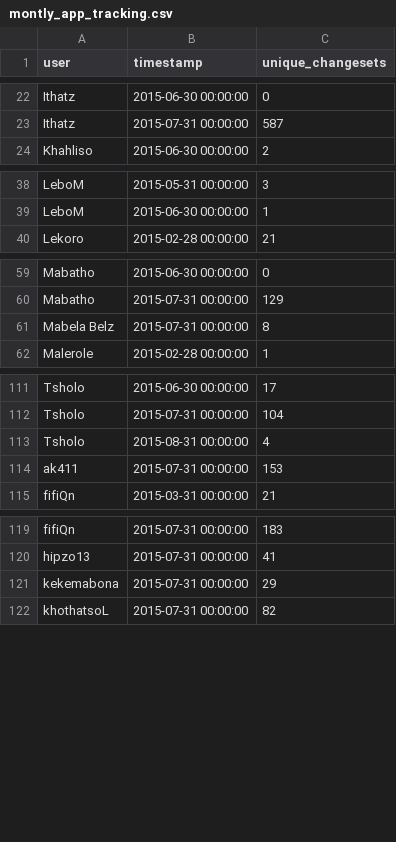
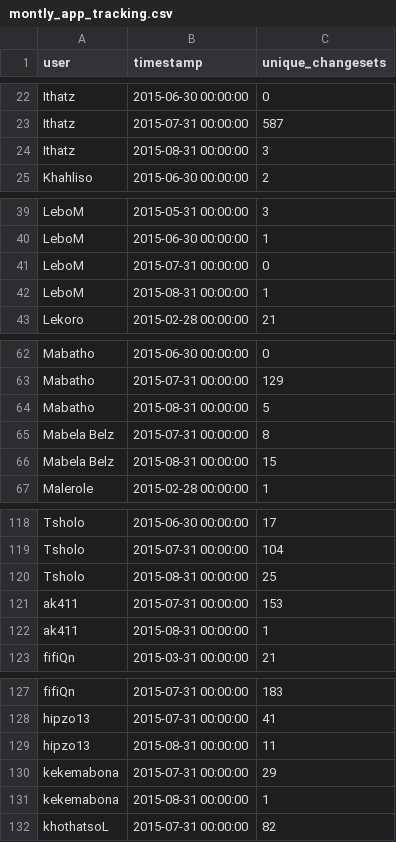
Before and after one commit to rustyb/osm-meta-util, a CSV file: montly_app_tracking.csv, drawn as a sheet; only a part is shown, gaps mark what is left out; the diff covers the shown part only.

```diff
--- a/montly_app_tracking.csv
+++ b/montly_app_tracking.csv
@@ -23,2 +23,3 @@ Ithatz,2015-06-30 00:00:00,0
 Ithatz,2015-07-31 00:00:00,587
+Ithatz,2015-08-31 00:00:00,3
 Khahliso,2015-06-30 00:00:00,2
@@ -39,2 +40,4 @@ LeboM,2015-05-31 00:00:00,3
 LeboM,2015-06-30 00:00:00,1
+LeboM,2015-07-31 00:00:00,0
+LeboM,2015-08-31 00:00:00,1
 Lekoro,2015-02-28 00:00:00,21
@@ -60,3 +63,5 @@ Mabatho,2015-06-30 00:00:00,0
 Mabatho,2015-07-31 00:00:00,129
+Mabatho,2015-08-31 00:00:00,5
 Mabela Belz,2015-07-31 00:00:00,8
+Mabela Belz,2015-08-31 00:00:00,15
 Malerole,2015-02-28 00:00:00,1
@@ -112,4 +119,5 @@ Tsholo,2015-06-30 00:00:00,17
 Tsholo,2015-07-31 00:00:00,104
-Tsholo,2015-08-31 00:00:00,4
+Tsholo,2015-08-31 00:00:00,25
 ak411,2015-07-31 00:00:00,153
+ak411,2015-08-31 00:00:00,1
 fifiQn,2015-03-31 00:00:00,21
@@ -120,3 +128,5 @@ fifiQn,2015-07-31 00:00:00,183
 hipzo13,2015-07-31 00:00:00,41
+hipzo13,2015-08-31 00:00:00,11
 kekemabona,2015-07-31 00:00:00,29
+kekemabona,2015-08-31 00:00:00,1
 khothatsoL,2015-07-31 00:00:00,82
```
Also changed, not shown: 6 added rows and 10 edited cells elsewhere in this file, app_total_edits_by_type.csv, csv/district_rannking.csv, 4 other files.
